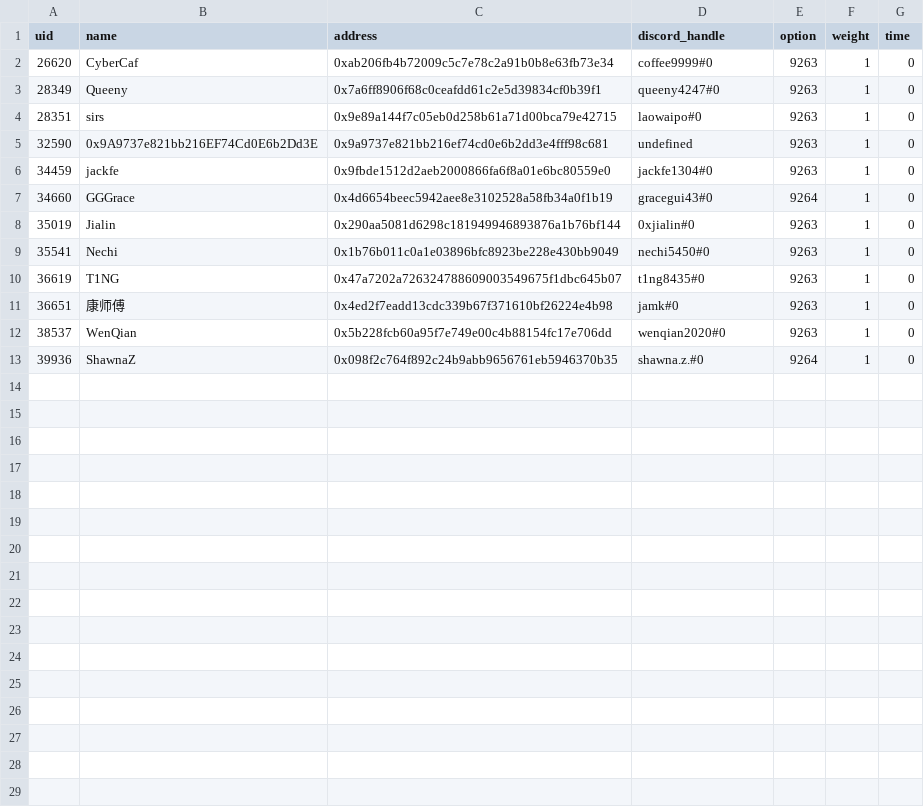
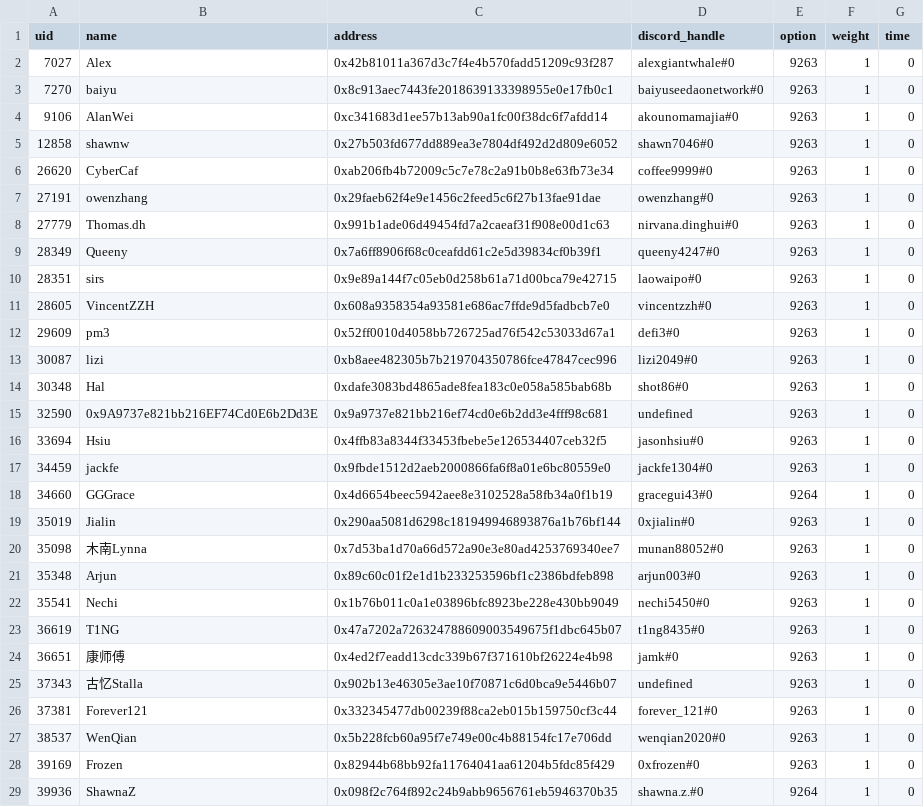
Before and after one commit to Taoist-Labs/metaforo-poll-crawler, a CSV file: s6/thread-51035-2889.csv, drawn as a sheet.

```diff
--- a/s6/thread-51035-2889.csv
+++ b/s6/thread-51035-2889.csv
@@ -1,6 +1,17 @@
 uid,name,address,discord_handle,option,weight,time
+7027,Alex,0x42b81011a367d3c7f4e4b570fadd51209c93f287,alexgiantwhale#0,9263,1,0
+7270,baiyu,0x8c913aec7443fe2018639133398955e0e17fb0c1,baiyuseedaonetwork#0,9263,1,0
+9106,AlanWei,0xc341683d1ee57b13ab90a1fc00f38dc6f7afdd14,akounomamajia#0,9263,1,0
+12858,shawnw,0x27b503fd677dd889ea3e7804df492d2d809e6052,shawn7046#0,9263,1,0
 26620,CyberCaf,0xab206fb4b72009c5c7e78c2a91b0b8e63fb73e34,coffee9999#0,9263,1,0
+27191,owenzhang,0x29faeb62f4e9e1456c2feed5c6f27b13fae91dae,owenzhang#0,9263,1,0
+27779,Thomas.dh,0x991b1ade06d49454fd7a2caeaf31f908e00d1c63,nirvana.dinghui#0,9263,1,0
 28349,Queeny,0x7a6ff8906f68c0ceafdd61c2e5d39834cf0b39f1,queeny4247#0,9263,1,0
 28351,sirs,0x9e89a144f7c05eb0d258b61a71d00bca79e42715,laowaipo#0,9263,1,0
+28605,VincentZZH,0x608a9358354a93581e686ac7ffde9d5fadbcb7e0,vincentzzh#0,9263,1,0
+29609,pm3,0x52ff0010d4058bb726725ad76f542c53033d67a1,defi3#0,9263,1,0
+30087,lizi,0xb8aee482305b7b219704350786fce47847cec996,lizi2049#0,9263,1,0
+30348,Hal,0xdafe3083bd4865ade8fea183c0e058a585bab68b,shot86#0,9263,1,0
 32590,0x9A9737e821bb216EF74Cd0E6b2Dd3E,0x9a9737e821bb216ef74cd0e6b2dd3e4fff98c681,undefined,9263,1,0
+33694,Hsiu,0x4ffb83a8344f33453fbebe5e126534407ceb32f5,jasonhsiu#0,9263,1,0
 34459,jackfe,0x9fbde1512d2aeb2000866fa6f8a01e6bc80559e0,jackfe1304#0,9263,1,0
@@ -8,2 +19,4 @@ uid,name,address,discord_handle,option,weight,time
 35019,Jialin,0x290aa5081d6298c181949946893876a1b76bf144,0xjialin#0,9263,1,0
+35098,木南Lynna,0x7d53ba1d70a66d572a90e3e80ad4253769340ee7,munan88052#0,9263,1,0
+35348,Arjun,0x89c60c01f2e1d1b233253596bf1c2386bdfeb898,arjun003#0,9263,1,0
 35541,Nechi,0x1b76b011c0a1e03896bfc8923be228e430bb9049,nechi5450#0,9263,1,0
@@ -11,3 +24,6 @@ uid,name,address,discord_handle,option,weight,time
 36651,康师傅,0x4ed2f7eadd13cdc339b67f371610bf26224e4b98,jamk#0,9263,1,0
+37343,古忆Stalla,0x902b13e46305e3ae10f70871c6d0bca9e5446b07,undefined,9263,1,0
+37381,Forever121,0x332345477db00239f88ca2eb015b159750cf3c44,forever_121#0,9263,1,0
 38537,WenQian,0x5b228fcb60a95f7e749e00c4b88154fc17e706dd,wenqian2020#0,9263,1,0
+39169,Frozen,0x82944b68bb92fa11764041aa61204b5fdc85f429,0xfrozen#0,9263,1,0
 39936,ShawnaZ,0x098f2c764f892c24b9abb9656761eb5946370b35,shawna.z.#0,9264,1,0
```
Also changed, not shown: s6/thread-50817-2740.csv, s6/thread-50846-2753.csv, 34 other files.
